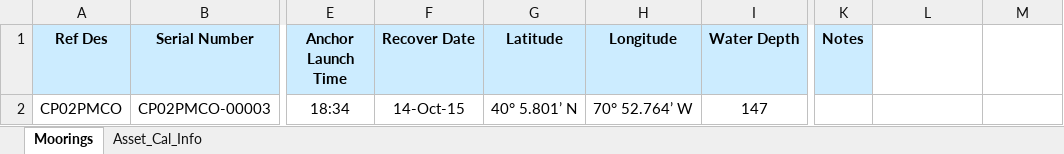
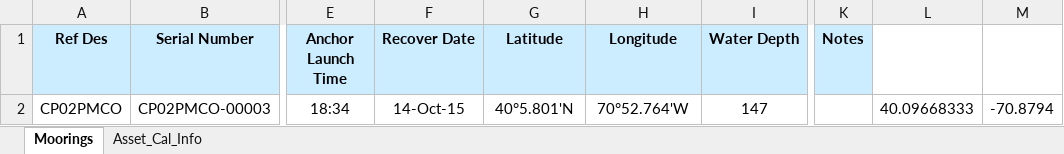
Before and after one commit to oceanobservatories/ingestion-csvs, an Excel workbook: CP02PMCO/Omaha_Cal_Info_CP02PMCO_00003.xlsx, sheet Moorings, drawn as a sheet; only a part is shown, gaps mark what is left out; values as stored, in another font and other column widths than the file's, no borders; the diff names each change by its address in the sheet, - before the commit and + after, or states it on an @@ line.

```diff
--- a/CP02PMCO/Omaha_Cal_Info_CP02PMCO_00003.xlsx (sheet Moorings)
+++ b/CP02PMCO/Omaha_Cal_Info_CP02PMCO_00003.xlsx (sheet Moorings)
-G2 (Latitude): 40° 5.801’ N
+G2 (Latitude): 40°5.801'N
-H2 (Longitude): 70° 52.764’ W
+H2 (Longitude): 70°52.764'W
-L2: (empty)
+L2: 40.09668333
-M2: (empty)
+M2: -70.8794
```
Also changed, not shown: sheet Asset_Cal_Info, CP02PMCO/Omaha_Cal_Info_CP02PMCO_00005.xlsx, CP02PMUO/Omaha_Cal_Info_CP02PMUO_00002.xlsx, 14 other files.
